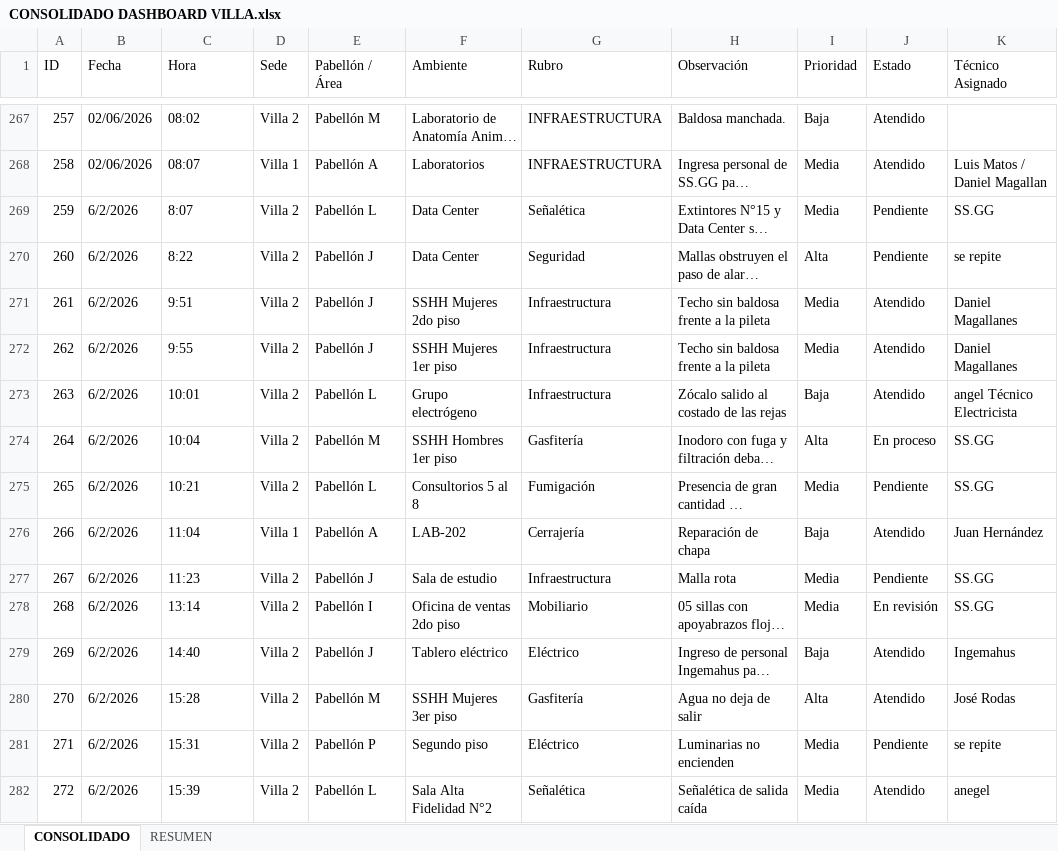
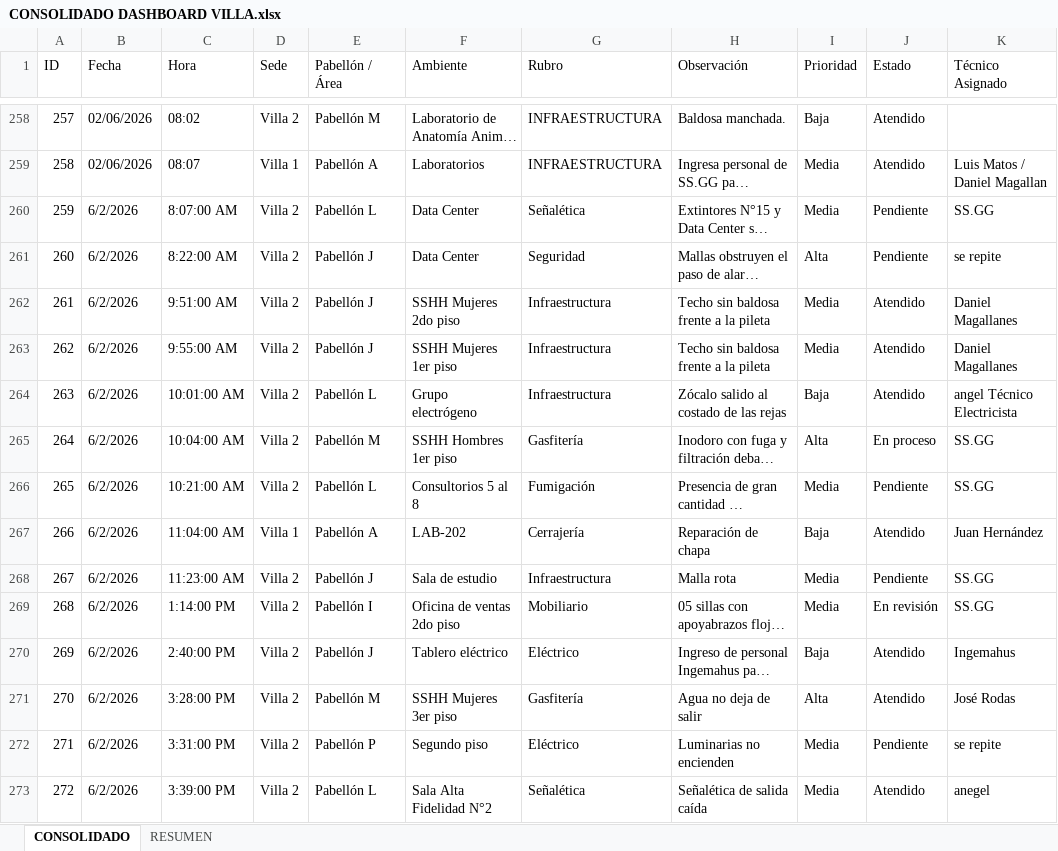
Before and after one commit to frankchavez-cloud/KPIS-VILLA, an Excel workbook: CONSOLIDADO DASHBOARD VILLA.xlsx, sheet CONSOLIDADO, drawn as a sheet; only a part is shown, gaps mark what is left out; long unchanged cells end in …; values as stored, in another font and other column widths than the file's, no cell formats; conditional formats and table styles not drawn; addresses are those after the commit; the diff covers the shown part only; the diff names each change by its address in the sheet, - before the commit and + after, or states it on an @@ line.

```diff
--- a/CONSOLIDADO DASHBOARD VILLA.xlsx (sheet CONSOLIDADO)
+++ b/CONSOLIDADO DASHBOARD VILLA.xlsx (sheet CONSOLIDADO)
-C260 (Hora): 8:07
+C260 (Hora): 8:07:00 AM
-C261 (Hora): 8:22
+C261 (Hora): 8:22:00 AM
-C262 (Hora): 9:51
+C262 (Hora): 9:51:00 AM
-C263 (Hora): 9:55
+C263 (Hora): 9:55:00 AM
-C264 (Hora): 10:01
+C264 (Hora): 10:01:00 AM
-C265 (Hora): 10:04
+C265 (Hora): 10:04:00 AM
-C266 (Hora): 10:21
+C266 (Hora): 10:21:00 AM
-C267 (Hora): 11:04
+C267 (Hora): 11:04:00 AM
-C268 (Hora): 11:23
+C268 (Hora): 11:23:00 AM
-C269 (Hora): 13:14
+C269 (Hora): 1:14:00 PM
-C270 (Hora): 14:40
+C270 (Hora): 2:40:00 PM
-C271 (Hora): 15:28
+C271 (Hora): 3:28:00 PM
-C272 (Hora): 15:31
+C272 (Hora): 3:31:00 PM
-C273 (Hora): 15:39
+C273 (Hora): 3:39:00 PM
```
Also changed, not shown: 10 removed rows, 50 edited cells and row numbers in column A elsewhere in this sheet, cell formats, 1 other file.
